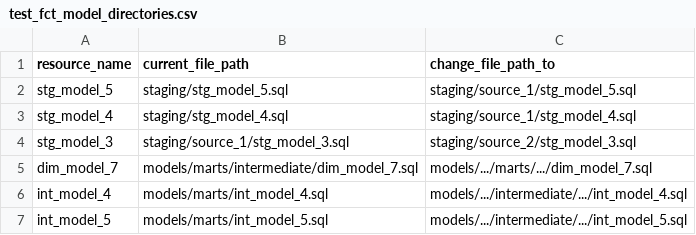
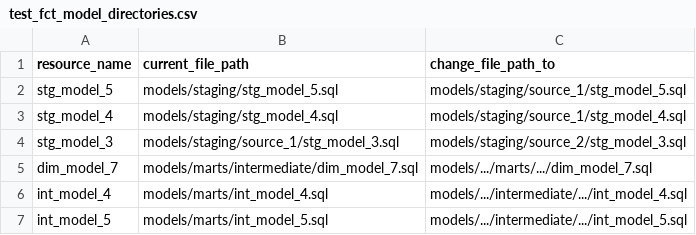
Before and after one commit to dbt-labs/dbt-project-evaluator, a CSV file: integration_tests/seeds/structure/test_fct_model_directories.csv, drawn as a sheet.

Commit message:
adjusted change_file_path to cal

```diff
--- a/integration_tests/seeds/structure/test_fct_model_directories.csv
+++ b/integration_tests/seeds/structure/test_fct_model_directories.csv
@@ -1,5 +1,5 @@
 resource_name,current_file_path,change_file_path_to
-stg_model_5,staging/stg_model_5.sql,staging/source_1/stg_model_5.sql
-stg_model_4,staging/stg_model_4.sql,staging/source_1/stg_model_4.sql
-stg_model_3,staging/source_1/stg_model_3.sql,staging/source_2/stg_model_3.sql
+stg_model_5,models/staging/stg_model_5.sql,models/staging/source_1/stg_model_5.sql
+stg_model_4,models/staging/stg_model_4.sql,models/staging/source_1/stg_model_4.sql
+stg_model_3,models/staging/source_1/stg_model_3.sql,models/staging/source_2/stg_model_3.sql
 dim_model_7,models/marts/intermediate/dim_model_7.sql,models/.../marts/.../dim_model_7.sql
```
Also changed, not shown: 1 other file.
